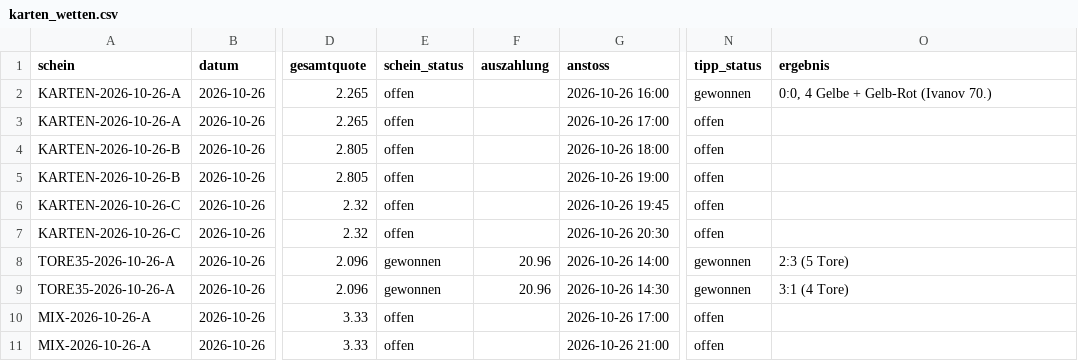
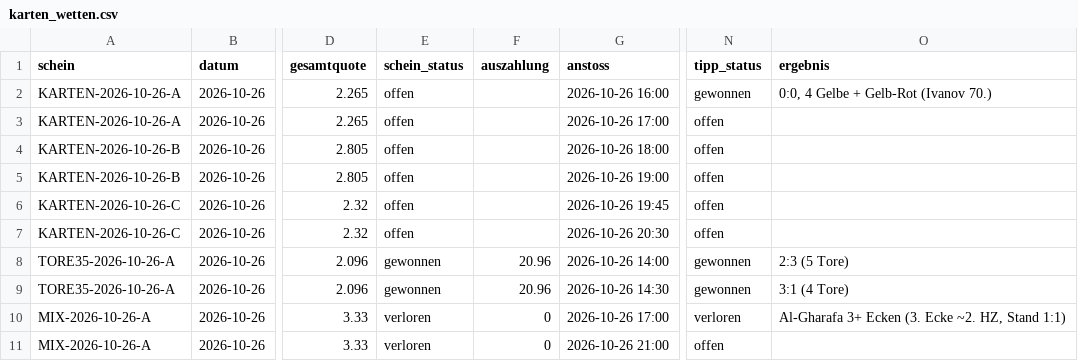
Before and after one commit to peatxxxx-star/trend-scanner, a CSV file: karten_wetten.csv, drawn as a sheet; only a part is shown, gaps mark what is left out; the diff names each change by its address in the sheet, - before the commit and + after, or states it on an @@ line.

```diff
--- a/karten_wetten.csv
+++ b/karten_wetten.csv
-E10:E11 (schein_status): offen
+E10:E11 (schein_status): verloren
-F10:F11 (auszahlung): (empty)
+F10:F11 (auszahlung): 0
-N10 (tipp_status): offen
+N10 (tipp_status): verloren
-O10 (ergebnis): (empty)
+O10 (ergebnis): Al-Gharafa 3+ Ecken (3. Ecke ~2. HZ, Stand 1:1)
```
